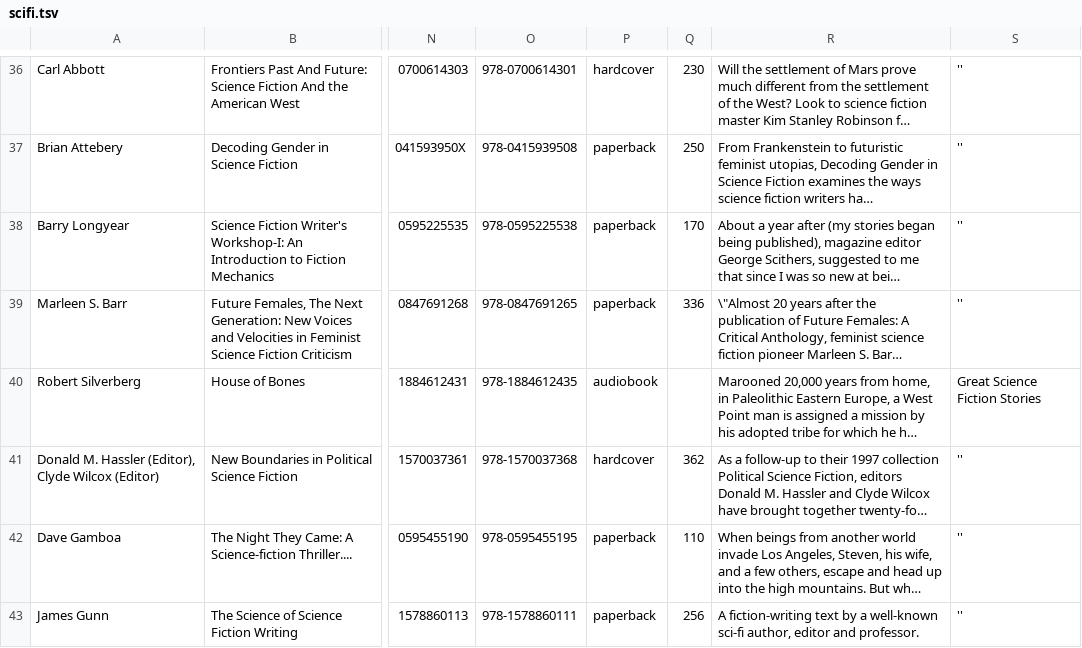
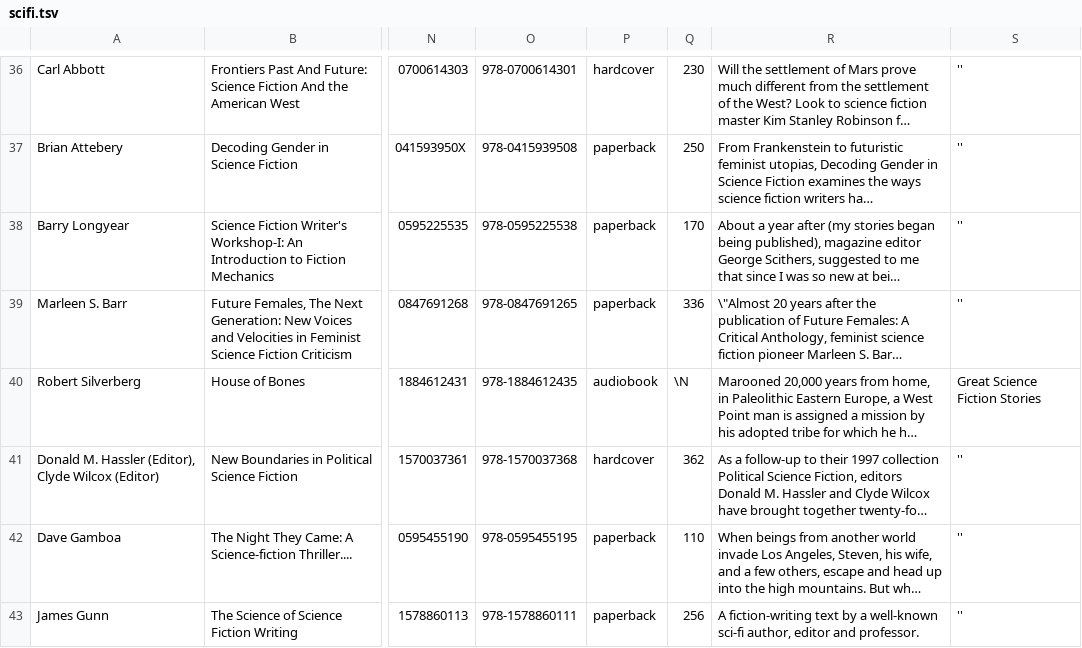
Before and after one commit to CoSig/MySqlDatabase, a TSV file: scifi.tsv, drawn as a sheet; only a part is shown, gaps mark what is left out; long unchanged cells end in …; the diff names each change by its address in the sheet, - before the commit and + after, or states it on an @@ line.

Commit message:
Update scifi.tsv

```diff
--- a/scifi.tsv
+++ b/scifi.tsv
-Q40: (empty)
+Q40: \N
```
